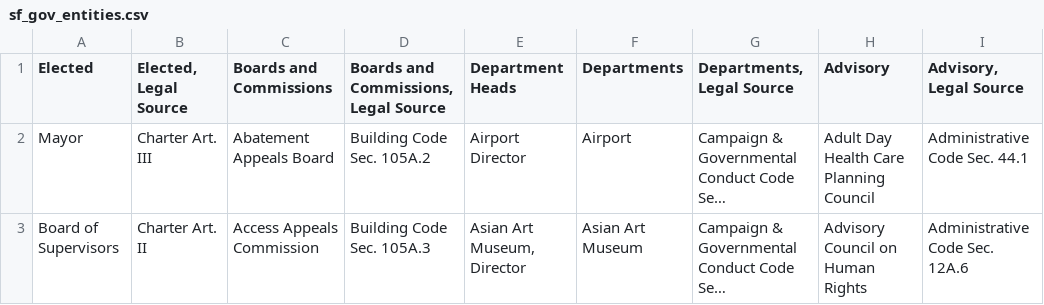
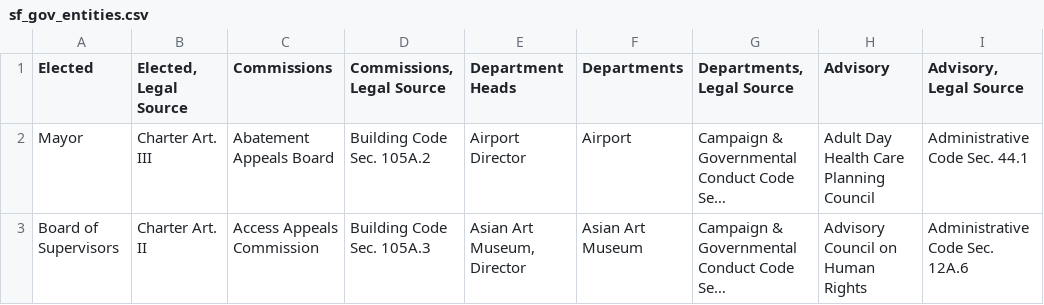
Before and after one commit to m-atoms/sf-gov-entities, a CSV file: sf_gov_entities.csv, drawn as a sheet; only a part is shown; long unchanged cells end in …; the diff names each change by its address in the sheet, - before the commit and + after, or states it on an @@ line.

```diff
--- a/sf_gov_entities.csv
+++ b/sf_gov_entities.csv
-C1: Boards and Commissions
+C1: Commissions
-D1: Boards and Commissions, Legal Source
+D1: Commissions, Legal Source
```
Also changed, not shown: sf_gov_commissions.csv, 1 other file.
